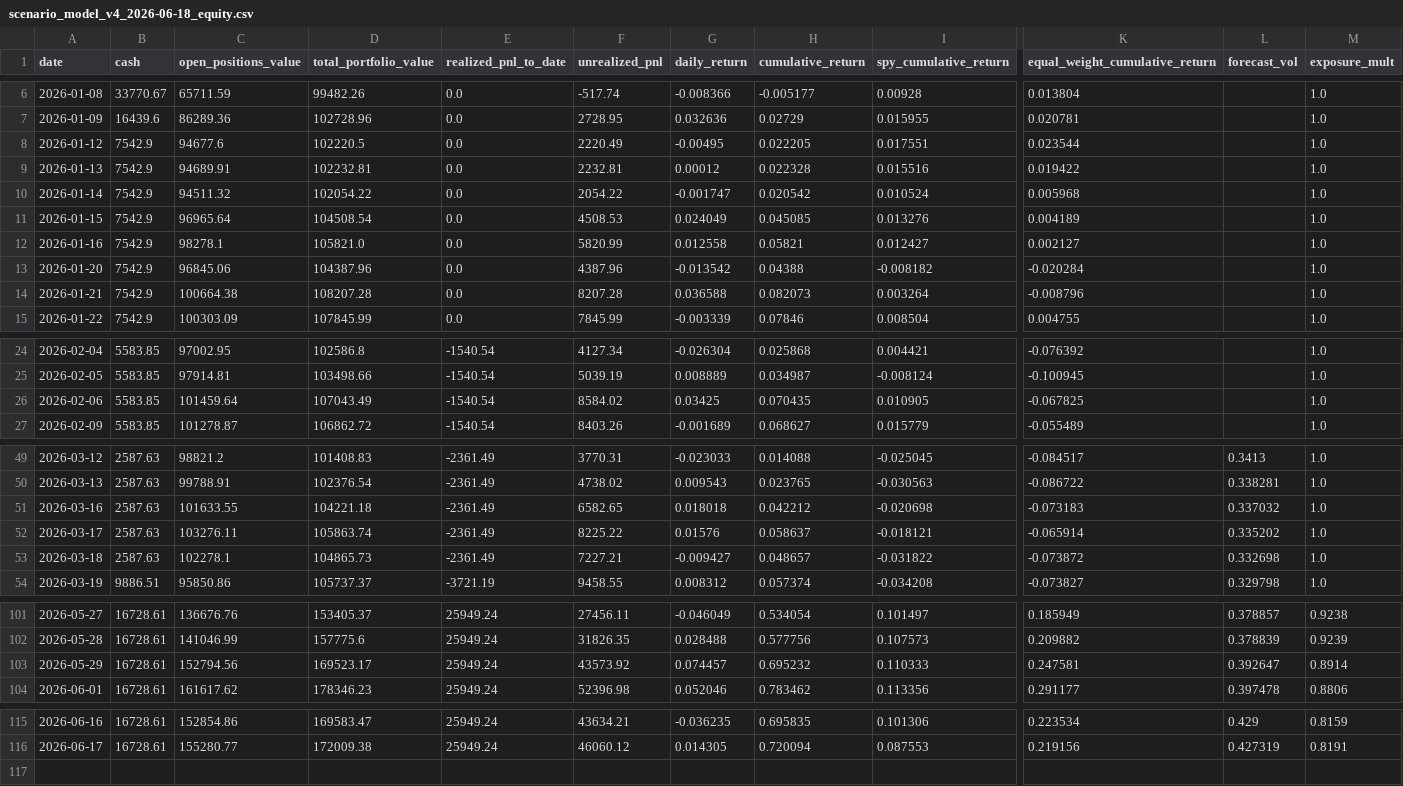
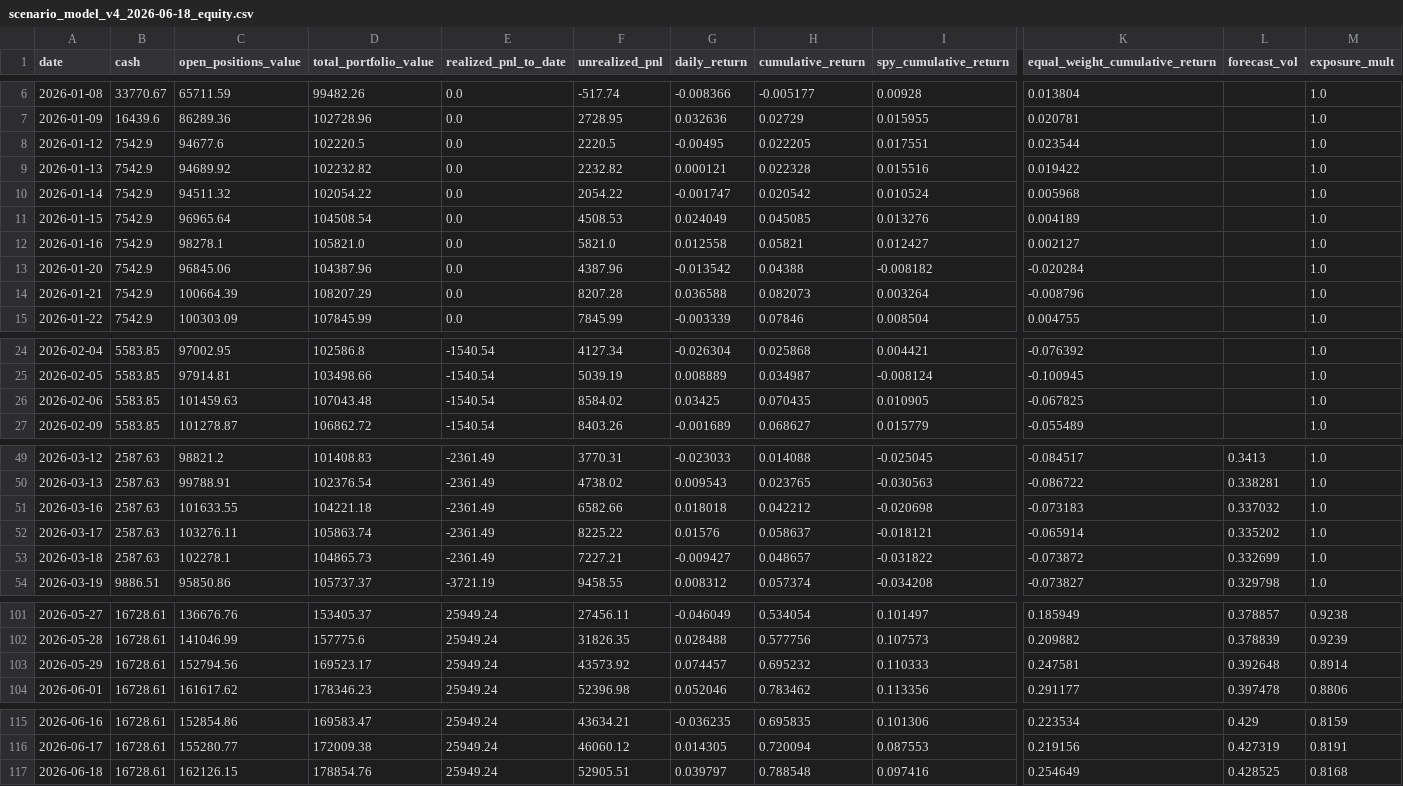
Before and after one commit to c98jyjv9by-a11y/AI-Paper-Trader, a CSV file: backtests/scenario_model_v4_2026-06-18_equity.csv, drawn as a sheet; only a part is shown, gaps mark what is left out; rows hold the shown columns only; the diff names each change by its address in the sheet, - before the commit and + after, or states it on an @@ line.

```diff
--- a/backtests/scenario_model_v4_2026-06-18_equity.csv
+++ b/backtests/scenario_model_v4_2026-06-18_equity.csv
-F8 (unrealized_pnl): 2220.49
+F8 (unrealized_pnl): 2220.5
-C9 (open_positions_value): 94689.91
+C9 (open_positions_value): 94689.92
-D9 (total_portfolio_value): 102232.81
+D9 (total_portfolio_value): 102232.82
-F9 (unrealized_pnl): 2232.81
+F9 (unrealized_pnl): 2232.82
-G9 (daily_return): 0.00012
+G9 (daily_return): 0.000121
-F12 (unrealized_pnl): 5820.99
+F12 (unrealized_pnl): 5821.0
-C14 (open_positions_value): 100664.38
+C14 (open_positions_value): 100664.39
-D14 (total_portfolio_value): 108207.28
+D14 (total_portfolio_value): 108207.29
-C26 (open_positions_value): 101459.64
+C26 (open_positions_value): 101459.63
-D26 (total_portfolio_value): 107043.49
+D26 (total_portfolio_value): 107043.48
-F51 (unrealized_pnl): 6582.65
+F51 (unrealized_pnl): 6582.66
-L53 (forecast_vol): 0.332698
+L53 (forecast_vol): 0.332699
-L103 (forecast_vol): 0.392647
+L103 (forecast_vol): 0.392648
+row 117: 2026-06-18 | 16728.61 | 162126.15 | 178854.76 | 25949.24 | 52905.51 | 0.039797 | 0.788548 | 0.097416 | 0.254649 | 0.428525 | 0.8168
```
Also changed, not shown: backtests/scenario_model_v4_2026-06-18_diagnostics.csv, backtests/scenario_model_v4_2026-06-18_sensitivity.csv, 31 other files.
